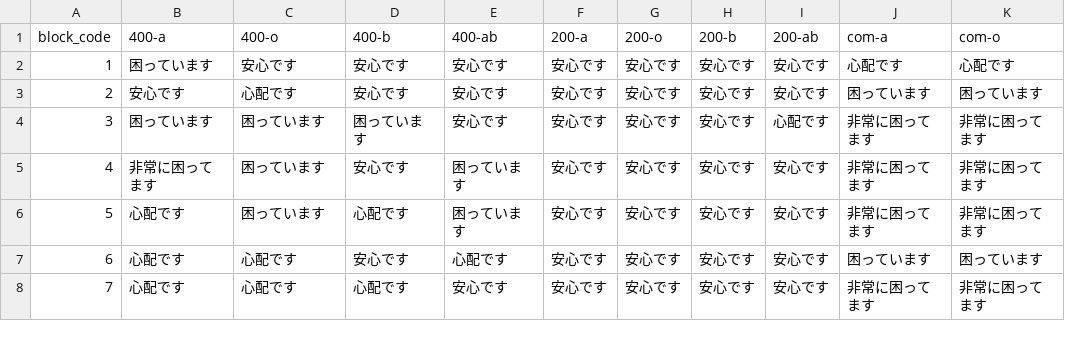
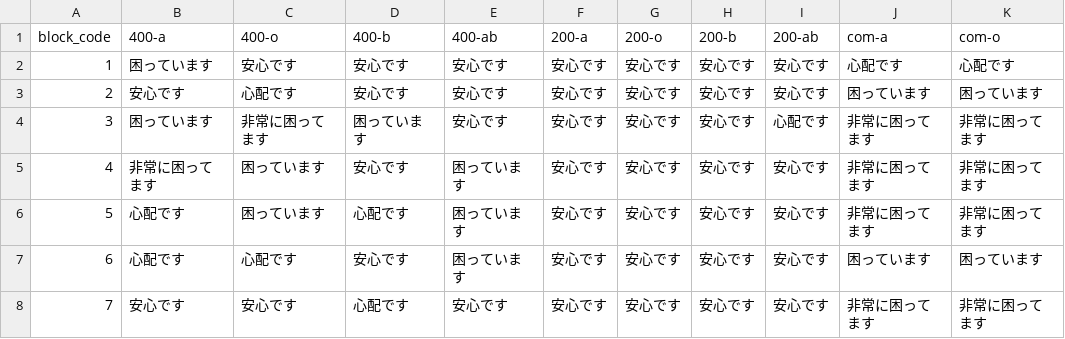
Before and after one commit to 5522079/kenketsu-navi, a CSV file: data/BloodStock.csv, drawn as a sheet; only a part is shown; the diff names each change by its address in the sheet, - before the commit and + after, or states it on an @@ line.

Commit message:
update BloodStock.csv

```diff
--- a/data/BloodStock.csv
+++ b/data/BloodStock.csv
-C4 (400-o): 困っています
+C4 (400-o): 非常に困ってます
-E7 (400-ab): 心配です
+E7 (400-ab): 困っています
-B8 (400-a): 心配です
+B8 (400-a): 安心です
-C8 (400-o): 心配です
+C8 (400-o): 安心です
```
Also changed, not shown: data/log.csv, 3 other files.
